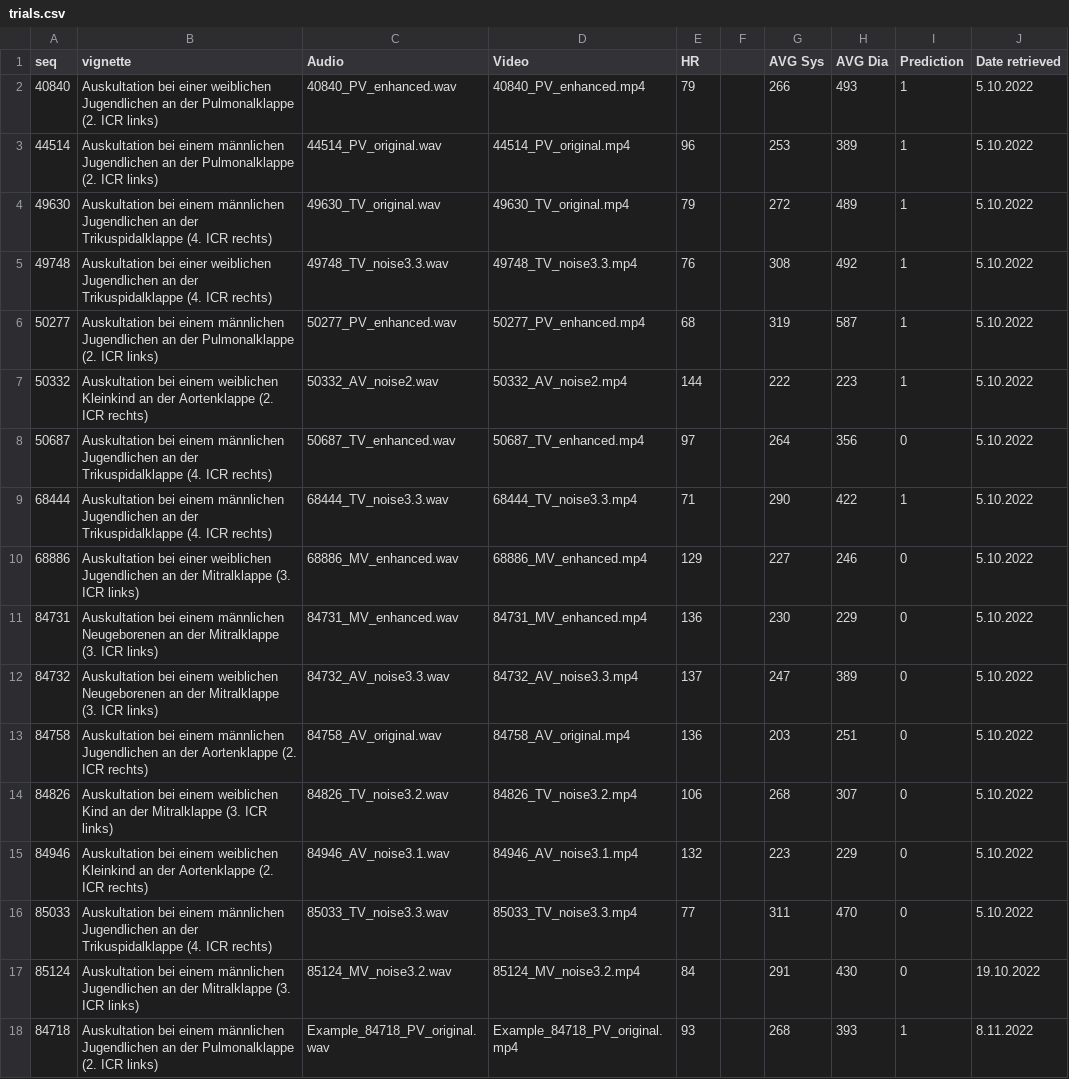
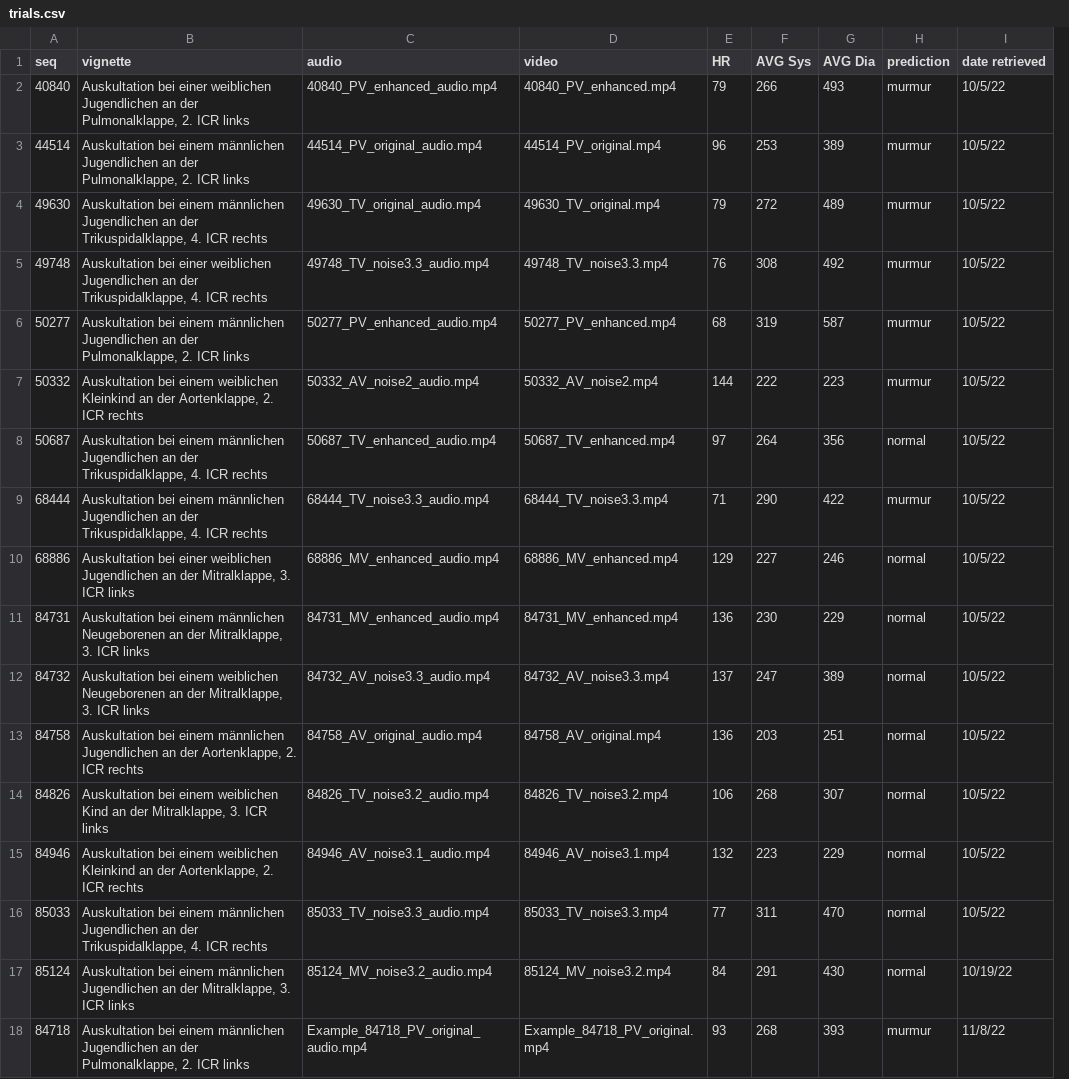
Before and after one commit to IKI-Lab/auscultation_AI_noise_exp, a CSV file: trials.csv, drawn as a sheet; removed rows and columns are numbered as before the commit, all else as after; the diff names each change by its address in the sheet, - before the commit and + after, or states it on an @@ line.

Commit message:
skip video fixed, use screen removed, post trial refactored

```diff
--- a/trials.csv
+++ b/trials.csv
-column C (Audio), rows 2-18: 40840_PV_enhanced.wav | 44514_PV_original.wav | 49630_TV_original.wav | 49748_TV_noise3.3.wav | 50277_PV_enhanced.wav | 50332_AV_noise2.wav | 50687_TV_enhanced.wav | 68444_TV_noise3.3.wav | 68886_MV_enhanced.wav | 84731_MV_enhanced.wav | 84732_AV_noise3.3.wav | 84758_AV_original.wav | 84826_TV_noise3.2.wav | 84946_AV_noise3.1.wav | 85033_TV_noise3.3.wav | 85124_MV_noise3.2.wav | Example_84718_PV_original.wav
+column C (audio), rows 2-18: 40840_PV_enhanced_audio.mp4 | 44514_PV_original_audio.mp4 | 49630_TV_original_audio.mp4 | 49748_TV_noise3.3_audio.mp4 | 50277_PV_enhanced_audio.mp4 | 50332_AV_noise2_audio.mp4 | 50687_TV_enhanced_audio.mp4 | 68444_TV_noise3.3_audio.mp4 | 68886_MV_enhanced_audio.mp4 | 84731_MV_enhanced_audio.mp4 | 84732_AV_noise3.3_audio.mp4 | 84758_AV_original_audio.mp4 | 84826_TV_noise3.2_audio.mp4 | 84946_AV_noise3.1_audio.mp4 | 85033_TV_noise3.3_audio.mp4 | 85124_MV_noise3.2_audio.mp4 | Example_84718_PV_original_audio.mp4
-column F, empty
-column I (Prediction), rows 2-18: 1 | 1 | 1 | 1 | 1 | 1 | 0 | 1 | 0 | 0 | 0 | 0 | 0 | 0 | 0 | 0 | 1
-column J (Date retrieved), rows 2-18: 5.10.2022 | 5.10.2022 | 5.10.2022 | 5.10.2022 | 5.10.2022 | 5.10.2022 | 5.10.2022 | 5.10.2022 | 5.10.2022 | 5.10.2022 | 5.10.2022 | 5.10.2022 | 5.10.2022 | 5.10.2022 | 5.10.2022 | 19.10.2022 | 8.11.2022
+column H (prediction), rows 2-18: murmur | murmur | murmur | murmur | murmur | murmur | normal | murmur | normal | normal | normal | normal | normal | normal | normal | normal | murmur
+column I (date retrieved), rows 2-18: 10/5/22 | 10/5/22 | 10/5/22 | 10/5/22 | 10/5/22 | 10/5/22 | 10/5/22 | 10/5/22 | 10/5/22 | 10/5/22 | 10/5/22 | 10/5/22 | 10/5/22 | 10/5/22 | 10/5/22 | 10/19/22 | 11/8/22
-D1: Video
+D1: video
-B2 (vignette): …an der Pulmonalklappe (2. ICR links)
+B2 (vignette): …an der Pulmonalklappe, 2. ICR links
-B3 (vignette): …an der Pulmonalklappe (2. ICR links)
+B3 (vignette): …an der Pulmonalklappe, 2. ICR links
-B4 (vignette): …an der Trikuspidalklappe (4. ICR rechts)
+B4 (vignette): …an der Trikuspidalklappe, 4. ICR rechts
-B5 (vignette): …an der Trikuspidalklappe (4. ICR rechts)
+B5 (vignette): …an der Trikuspidalklappe, 4. ICR rechts
-B6 (vignette): …an der Pulmonalklappe (2. ICR links)
+B6 (vignette): …an der Pulmonalklappe, 2. ICR links
-B7 (vignette): …an der Aortenklappe (2. ICR rechts)
+B7 (vignette): …an der Aortenklappe, 2. ICR rechts
-B8:B9 (vignette): …an der Trikuspidalklappe (4. ICR rechts)
+B8:B9 (vignette): …an der Trikuspidalklappe, 4. ICR rechts
-B10 (vignette): …an der Mitralklappe (3. ICR links)
+B10 (vignette): …an der Mitralklappe, 3. ICR links
-B11 (vignette): …an der Mitralklappe (3. ICR links)
+B11 (vignette): …an der Mitralklappe, 3. ICR links
-B12 (vignette): …an der Mitralklappe (3. ICR links)
+B12 (vignette): …an der Mitralklappe, 3. ICR links
-B13 (vignette): …an der Aortenklappe (2. ICR rechts)
+B13 (vignette): …an der Aortenklappe, 2. ICR rechts
-B14 (vignette): …an der Mitralklappe (3. ICR links)
+B14 (vignette): …an der Mitralklappe, 3. ICR links
-B15 (vignette): …an der Aortenklappe (2. ICR rechts)
+B15 (vignette): …an der Aortenklappe, 2. ICR rechts
-B16 (vignette): …an der Trikuspidalklappe (4. ICR rechts)
+B16 (vignette): …an der Trikuspidalklappe, 4. ICR rechts
-B17 (vignette): …an der Mitralklappe (3. ICR links)
+B17 (vignette): …an der Mitralklappe, 3. ICR links
-B18 (vignette): …an der Pulmonalklappe (2. ICR links)
+B18 (vignette): …an der Pulmonalklappe, 2. ICR links
```
Also changed, not shown: 1 other file.
